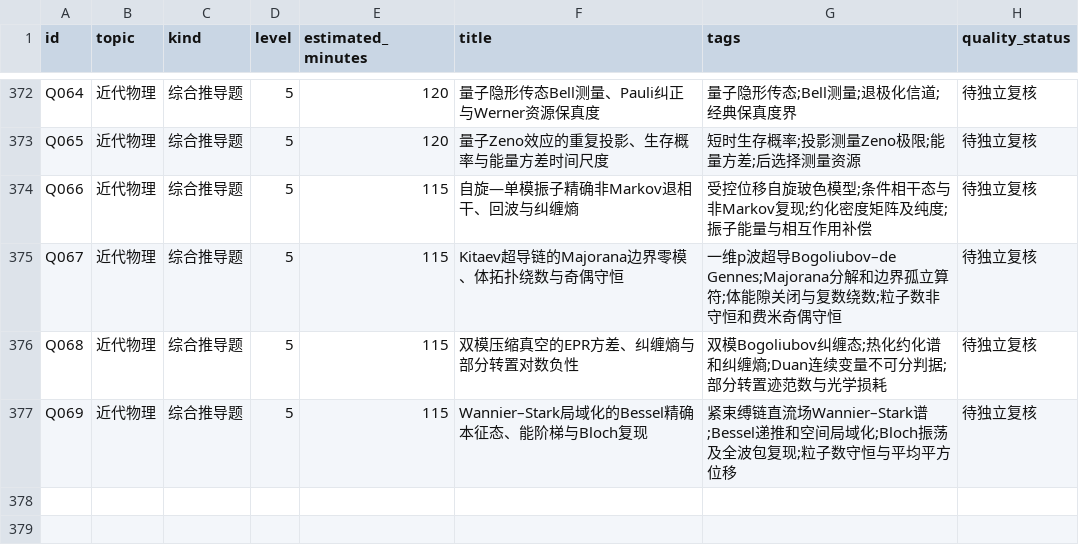
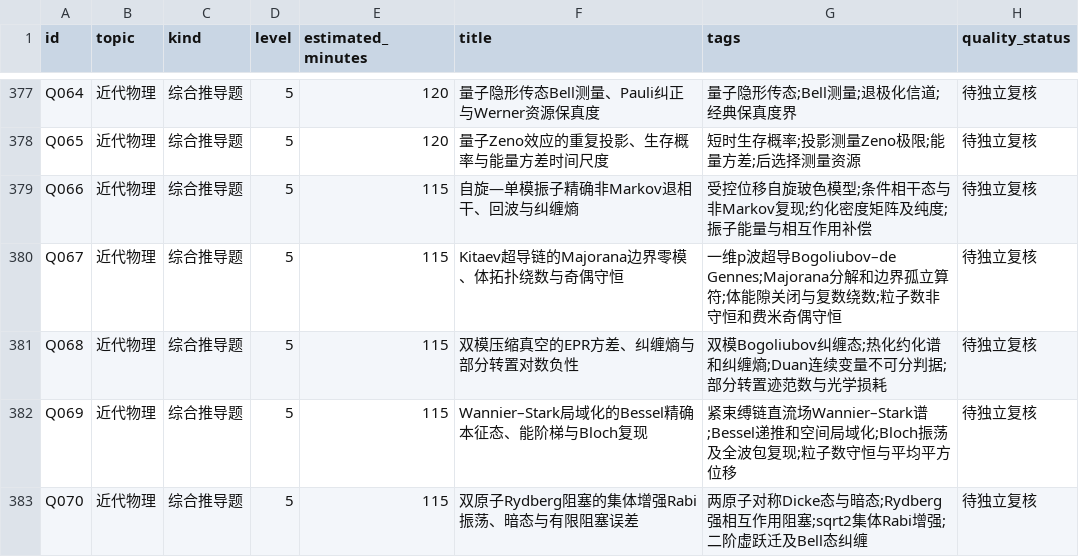
Before and after one commit to jackxiang0329-source/ruoshui-physics-bank, a CSV file: data/index.csv, drawn as a sheet; only a part is shown, gaps mark what is left out; the diff covers the shown part only.

Commit message:
round13: author Rayleigh bubble Josephson RSJ polymer phase separation stratified acoustic rays Kolmogorov seeing and Rydberg blockade (30/50)

```diff
--- a/data/index.csv
+++ b/data/index.csv
@@ -377 +382,2 @@ Q068,近代物理,综合推导题,5,115,双模压缩真空的EPR方差、纠缠
 Q069,近代物理,综合推导题,5,115,Wannier–Stark局域化的Bessel精确本征态、能阶梯与Bloch复现,紧束缚链直流场Wannier–Stark谱;Bessel递推和空间局域化;Bloch振荡及全波包复现;粒子数守恒与平均平方位移,待独立复核
+Q070,近代物理,综合推导题,5,115,双原子Rydberg阻塞的集体增强Rabi振荡、暗态与有限阻塞误差,两原子对称Dicke态与暗态;Rydberg强相互作用阻塞;sqrt2集体Rabi增强;二阶虚跃迁及Bell态纠缠,待独立复核
```
Also changed, not shown: 5 added rows elsewhere in this file, 23 other files.
